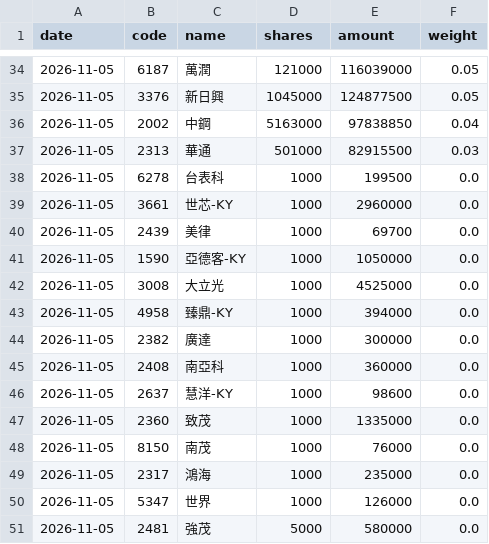
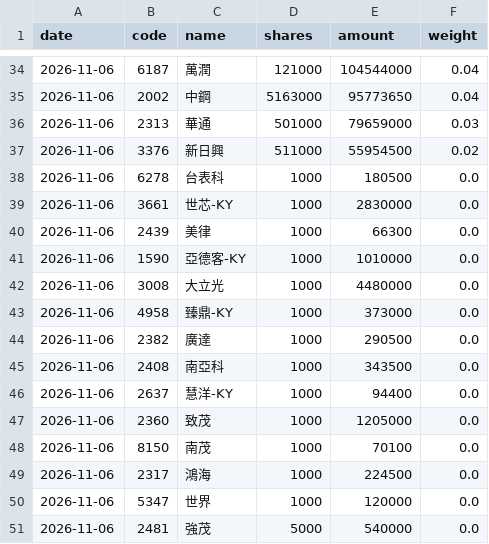
Before and after one commit to jason8745/00981A-tracker, a CSV file: data/latest.csv, drawn as a sheet; only a part is shown, gaps mark what is left out; the diff covers the shown part only.

```diff
--- a/data/latest.csv
+++ b/data/latest.csv
@@ -34,18 +34,18 @@ date,code,name,shares,amount,weight
-2026-11-05,6187,萬潤,121000,116039000,0.05
-2026-11-05,3376,新日興,1045000,124877500,0.05
-2026-11-05,2002,中鋼,5163000,97838850,0.04
-2026-11-05,2313,華通,501000,82915500,0.03
-2026-11-05,6278,台表科,1000,199500,0.0
-2026-11-05,3661,世芯-KY,1000,2960000,0.0
-2026-11-05,2439,美律,1000,69700,0.0
-2026-11-05,1590,亞德客-KY,1000,1050000,0.0
-2026-11-05,3008,大立光,1000,4525000,0.0
-2026-11-05,4958,臻鼎-KY,1000,394000,0.0
-2026-11-05,2382,廣達,1000,300000,0.0
-2026-11-05,2408,南亞科,1000,360000,0.0
-2026-11-05,2637,慧洋-KY,1000,98600,0.0
-2026-11-05,2360,致茂,1000,1335000,0.0
-2026-11-05,8150,南茂,1000,76000,0.0
-2026-11-05,2317,鴻海,1000,235000,0.0
-2026-11-05,5347,世界,1000,126000,0.0
-2026-11-05,2481,強茂,5000,580000,0.0
+2026-11-06,6187,萬潤,121000,104544000,0.04
+2026-11-06,2002,中鋼,5163000,95773650,0.04
+2026-11-06,2313,華通,501000,79659000,0.03
+2026-11-06,3376,新日興,511000,55954500,0.02
+2026-11-06,6278,台表科,1000,180500,0.0
+2026-11-06,3661,世芯-KY,1000,2830000,0.0
+2026-11-06,2439,美律,1000,66300,0.0
+2026-11-06,1590,亞德客-KY,1000,1010000,0.0
+2026-11-06,3008,大立光,1000,4480000,0.0
+2026-11-06,4958,臻鼎-KY,1000,373000,0.0
+2026-11-06,2382,廣達,1000,290500,0.0
+2026-11-06,2408,南亞科,1000,343500,0.0
+2026-11-06,2637,慧洋-KY,1000,94400,0.0
+2026-11-06,2360,致茂,1000,1205000,0.0
+2026-11-06,8150,南茂,1000,70100,0.0
+2026-11-06,2317,鴻海,1000,224500,0.0
+2026-11-06,5347,世界,1000,120000,0.0
+2026-11-06,2481,強茂,5000,540000,0.0
```
Also changed, not shown: 1 added row, 1 removed row and 90 edited cells elsewhere in this file, 4 other files.
